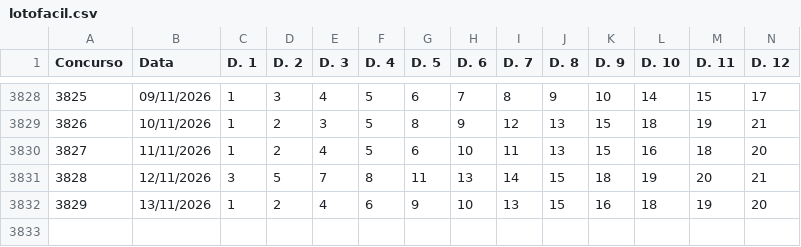
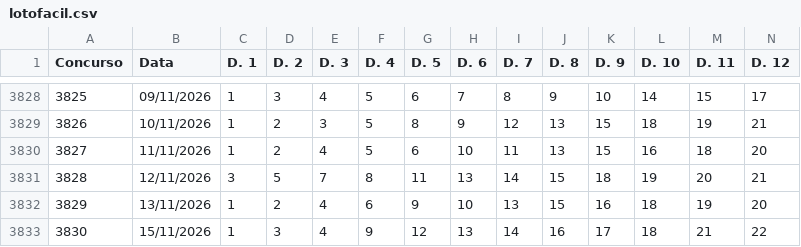
Before and after one commit to carlos-gonc4lves/lotofoco-dados, a CSV file: lotofacil.csv, drawn as a sheet; only a part is shown, gaps mark what is left out; rows hold the shown columns only; the diff names each change by its address in the sheet, - before the commit and + after, or states it on an @@ line.

Commit message:
Update lotofacil.csv

```diff
--- a/lotofacil.csv
+++ b/lotofacil.csv
+row 3833: 3830 | 15/11/2026 | 1 | 3 | 4 | 9 | 12 | 13 | 14 | 16 | 17 | 18 | 21 | 22
```
